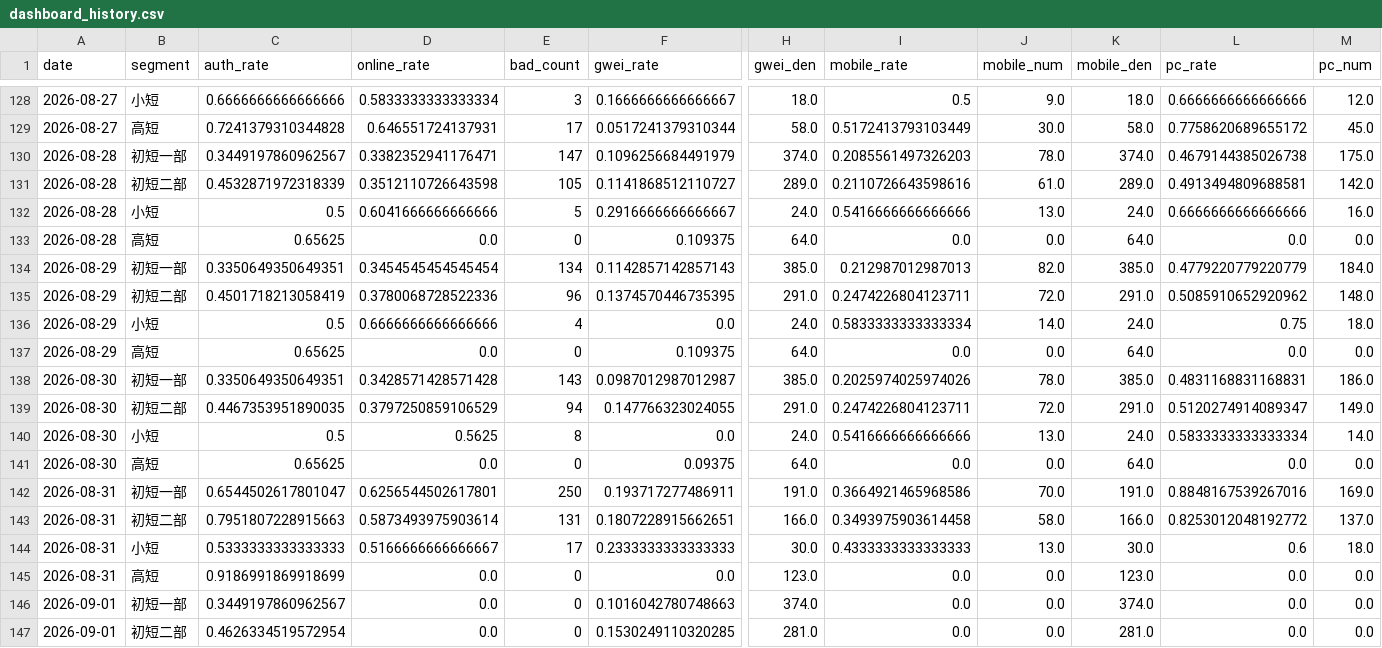
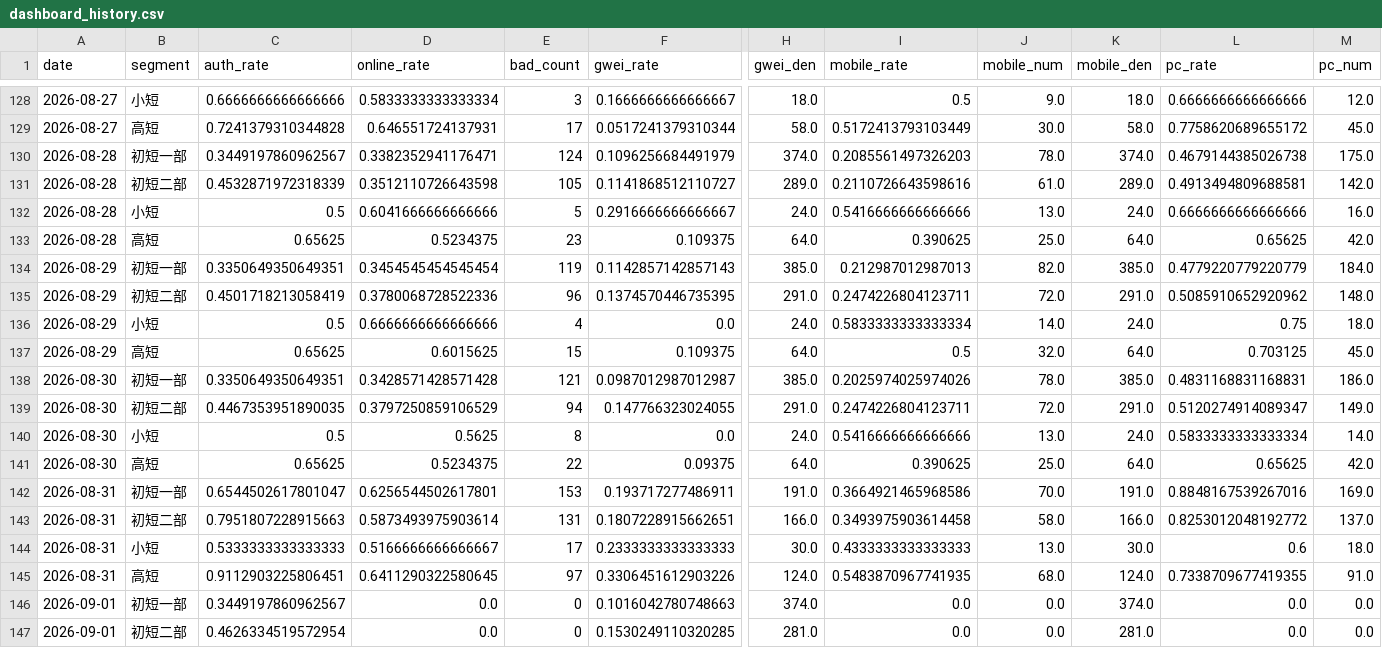
Before and after one commit to zoeyzhou111/fengling-dashboard, a CSV file: dashboard_history.csv, drawn as a sheet; only a part is shown, gaps mark what is left out; removed rows and columns are numbered as before the commit, all else as after; rows hold the shown columns only; the diff names each change by its address in the sheet, - before the commit and + after, or states it on an @@ line.

```diff
--- a/dashboard_history.csv
+++ b/dashboard_history.csv
-E130 (bad_count): 147
+E130 (bad_count): 124
-D133 (online_rate): 0.0
+D133 (online_rate): 0.5234375
-E133 (bad_count): 0
+E133 (bad_count): 23
-I133 (mobile_rate): 0.0
+I133 (mobile_rate): 0.390625
-J133 (mobile_num): 0.0
+J133 (mobile_num): 25.0
-L133 (pc_rate): 0.0
+L133 (pc_rate): 0.65625
-M133 (pc_num): 0.0
+M133 (pc_num): 42.0
-E134 (bad_count): 134
+E134 (bad_count): 119
-D137 (online_rate): 0.0
+D137 (online_rate): 0.6015625
-E137 (bad_count): 0
+E137 (bad_count): 15
-I137 (mobile_rate): 0.0
+I137 (mobile_rate): 0.5
-J137 (mobile_num): 0.0
+J137 (mobile_num): 32.0
-L137 (pc_rate): 0.0
+L137 (pc_rate): 0.703125
-M137 (pc_num): 0.0
+M137 (pc_num): 45.0
-E138 (bad_count): 143
+E138 (bad_count): 121
-D141 (online_rate): 0.0
+D141 (online_rate): 0.5234375
-E141 (bad_count): 0
+E141 (bad_count): 22
-I141 (mobile_rate): 0.0
+I141 (mobile_rate): 0.390625
-J141 (mobile_num): 0.0
+J141 (mobile_num): 25.0
-L141 (pc_rate): 0.0
+L141 (pc_rate): 0.65625
-M141 (pc_num): 0.0
+M141 (pc_num): 42.0
-E142 (bad_count): 250
+E142 (bad_count): 153
-row 145: 2026-08-31 | 高短 | 0.9186991869918699 | 0.0 | 0 | 0.0 | 123.0 | 0.0 | 0.0 | 123.0 | 0.0 | 0.0
+row 145: 2026-08-31 | 高短 | 0.9112903225806451 | 0.6411290322580645 | 97 | 0.3306451612903226 | 124.0 | 0.5483870967741935 | 68.0 | 124.0 | 0.7338709677419355 | 91.0
```
Also changed, not shown: 24 other files.
